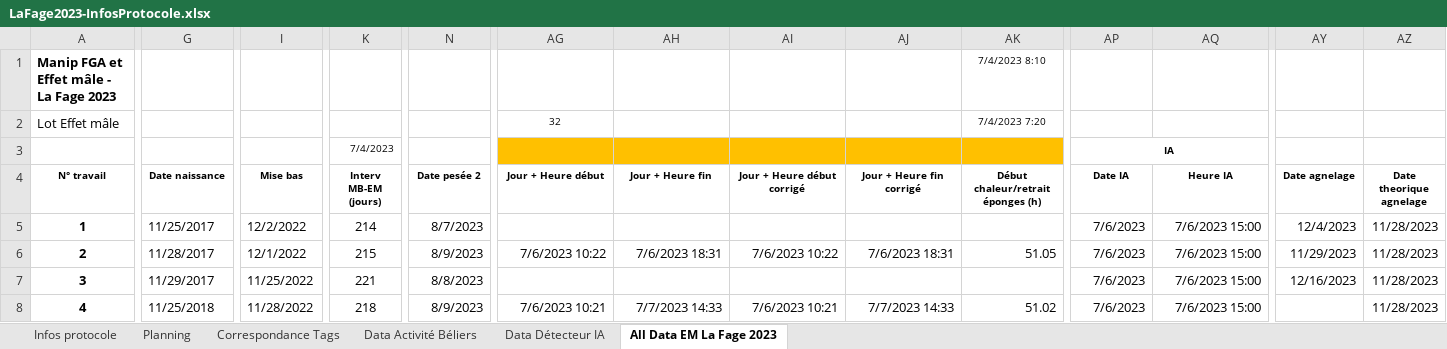
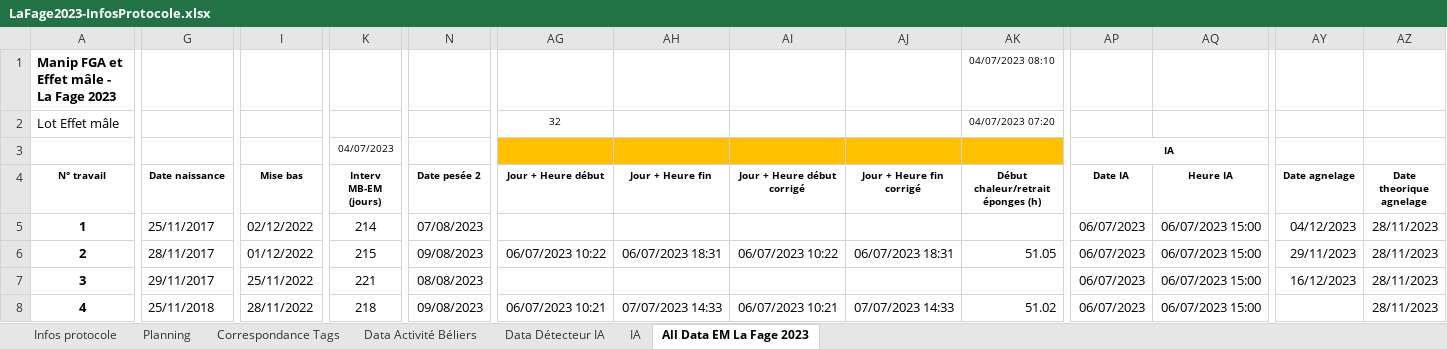
Before and after one commit to BaoNgocSen/Stage-5eme, an Excel workbook: Data/LaFage2023-IA-FGA+EM/LaFage2023-InfosProtocole.xlsx, sheet All Data EM La Fage 2023, drawn as a sheet; only a part is shown, gaps mark what is left out; values as stored, in another font and other column widths than the file's, no borders; charts and pictures not drawn; the diff covers the shown part only; the diff names each change by its address in the sheet, - before the commit and + after, or states it on an @@ line.

```diff
--- a/Data/LaFage2023-IA-FGA+EM/LaFage2023-InfosProtocole.xlsx (sheet All Data EM La Fage 2023)
+++ b/Data/LaFage2023-IA-FGA+EM/LaFage2023-InfosProtocole.xlsx (sheet All Data EM La Fage 2023)
+sheet tab: IA
-AK1: 7/4/2023 8:10
+AK1: 04/07/2023 08:10
-AK2: 7/4/2023 7:20
+AK2: 04/07/2023 07:20
-K3 (Interv MB-EM (jours)): 7/4/2023
+K3 (Interv MB-EM (jours)): 04/07/2023
-G5 (Date naissance): 11/25/2017
+G5 (Date naissance): 25/11/2017
-I5 (Mise bas): 12/2/2022
+I5 (Mise bas): 02/12/2022
-N5 (Date pesée 2): 8/7/2023
+N5 (Date pesée 2): 07/08/2023
-AP5:AP8 (Date IA): 7/6/2023
+AP5:AP8 (Date IA): 06/07/2023
-AQ5:AQ8 (Heure IA): 7/6/2023 15:00
+AQ5:AQ8 (Heure IA): 06/07/2023 15:00
-AY5 (Date agnelage): 12/4/2023
+AY5 (Date agnelage): 04/12/2023
-AZ5:AZ8 (Date theorique agnelage): 11/28/2023
+AZ5:AZ8 (Date theorique agnelage): 28/11/2023
-G6 (Date naissance): 11/28/2017
+G6 (Date naissance): 28/11/2017
-I6 (Mise bas): 12/1/2022
+I6 (Mise bas): 01/12/2022
-N6 (Date pesée 2): 8/9/2023
+N6 (Date pesée 2): 09/08/2023
-AG6 (Jour + Heure début): 7/6/2023 10:22
+AG6 (Jour + Heure début): 06/07/2023 10:22
-AH6 (Jour + Heure fin): 7/6/2023 18:31
+AH6 (Jour + Heure fin): 06/07/2023 18:31
-AI6 (Jour + Heure début corrigé): 7/6/2023 10:22
+AI6 (Jour + Heure début corrigé): 06/07/2023 10:22
-AJ6 (Jour + Heure fin corrigé): 7/6/2023 18:31
+AJ6 (Jour + Heure fin corrigé): 06/07/2023 18:31
-AY6 (Date agnelage): 11/29/2023
+AY6 (Date agnelage): 29/11/2023
-G7 (Date naissance): 11/29/2017
+G7 (Date naissance): 29/11/2017
-I7 (Mise bas): 11/25/2022
+I7 (Mise bas): 25/11/2022
-N7 (Date pesée 2): 8/8/2023
+N7 (Date pesée 2): 08/08/2023
-AY7 (Date agnelage): 12/16/2023
+AY7 (Date agnelage): 16/12/2023
-G8 (Date naissance): 11/25/2018
+G8 (Date naissance): 25/11/2018
-I8 (Mise bas): 11/28/2022
+I8 (Mise bas): 28/11/2022
-N8 (Date pesée 2): 8/9/2023
+N8 (Date pesée 2): 09/08/2023
-AG8 (Jour + Heure début): 7/6/2023 10:21
+AG8 (Jour + Heure début): 06/07/2023 10:21
-AH8 (Jour + Heure fin): 7/7/2023 14:33
+AH8 (Jour + Heure fin): 07/07/2023 14:33
-AI8 (Jour + Heure début corrigé): 7/6/2023 10:21
+AI8 (Jour + Heure début corrigé): 06/07/2023 10:21
-AJ8 (Jour + Heure fin corrigé): 7/7/2023 14:33
+AJ8 (Jour + Heure fin corrigé): 07/07/2023 14:33
```
Also changed, not shown: 433 edited cells elsewhere in this sheet, sheet Data Détecteur IA, sheet Data Activité Béliers, charts or pictures, Data/Corse2024-IA-FGA+EM/Corse2024-InfosProtocole.xlsx, Data/Corse2025-IA-FGA+EM/Corse2025_InfosProtocole.xlsx, 19 other files.
